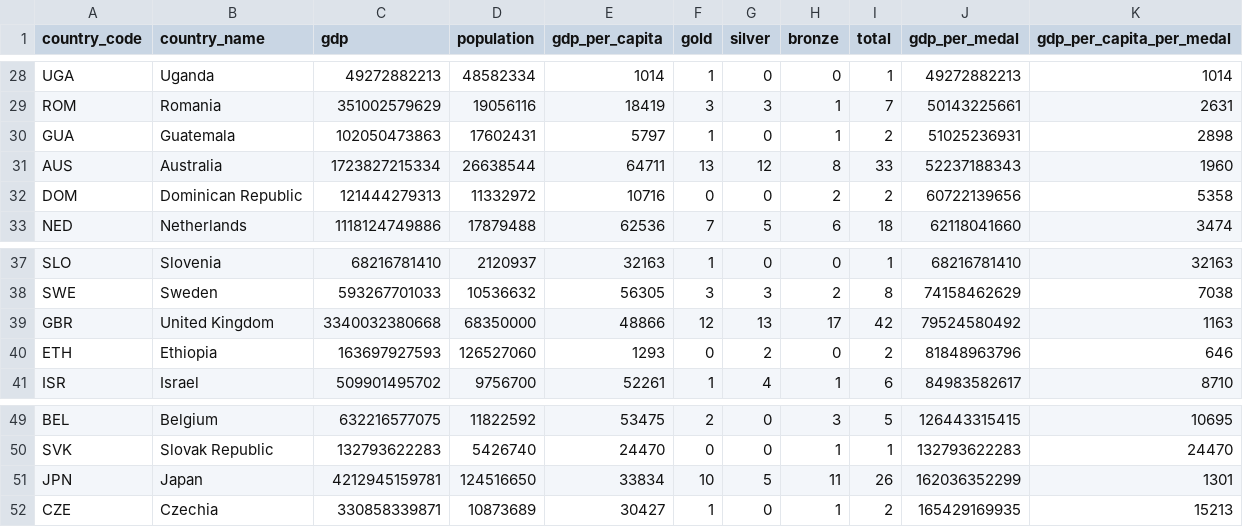
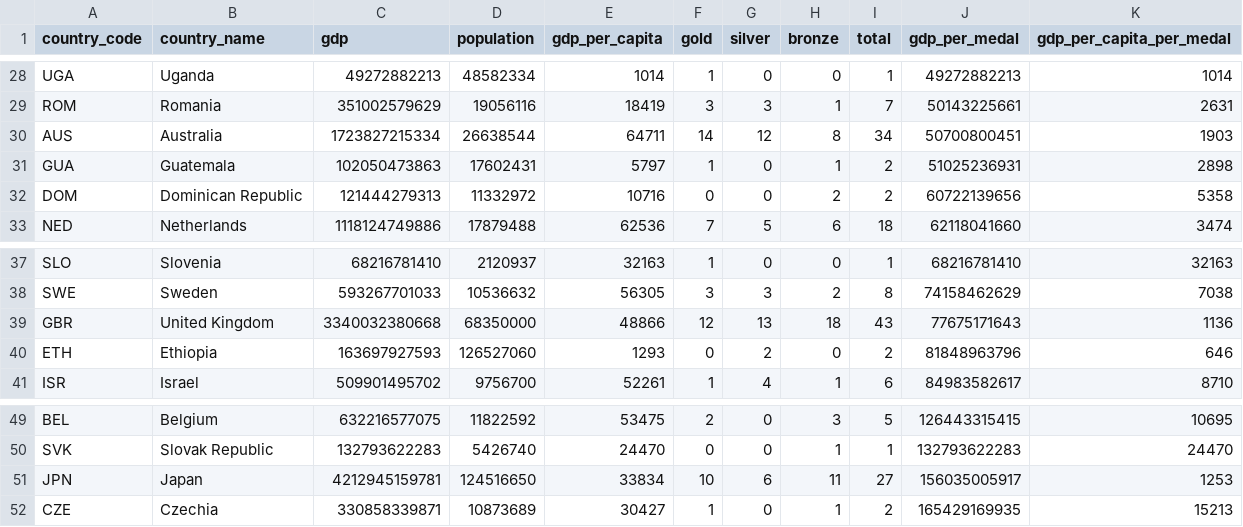
Before and after one commit to tedstreete/olympic_medals, a CSV file: Medal-Records.csv, drawn as a sheet; only a part is shown, gaps mark what is left out.

Commit message:
Routine medals update

```diff
--- a/Medal-Records.csv
+++ b/Medal-Records.csv
@@ -29,4 +29,4 @@ UGA,Uganda,49272882213,48582334,1014,1,0,0,1,49272882213,1014
 ROM,Romania,351002579629,19056116,18419,3,3,1,7,50143225661,2631
+AUS,Australia,1723827215334,26638544,64711,14,12,8,34,50700800451,1903
 GUA,Guatemala,102050473863,17602431,5797,1,0,1,2,51025236931,2898
-AUS,Australia,1723827215334,26638544,64711,13,12,8,33,52237188343,1960
 DOM,Dominican Republic,121444279313,11332972,10716,0,0,2,2,60722139656,5358
@@ -38,3 +38,3 @@ SLO,Slovenia,68216781410,2120937,32163,1,0,0,1,68216781410,32163
 SWE,Sweden,593267701033,10536632,56305,3,3,2,8,74158462629,7038
-GBR,United Kingdom,3340032380668,68350000,48866,12,13,17,42,79524580492,1163
+GBR,United Kingdom,3340032380668,68350000,48866,12,13,18,43,77675171643,1136
 ETH,Ethiopia,163697927593,126527060,1293,0,2,0,2,81848963796,646
@@ -50,3 +50,3 @@ BEL,Belgium,632216577075,11822592,53475,2,0,3,5,126443315415,10695
 SVK,Slovak Republic,132793622283,5426740,24470,0,0,1,1,132793622283,24470
-JPN,Japan,4212945159781,124516650,33834,10,5,11,26,162036352299,1301
+JPN,Japan,4212945159781,124516650,33834,10,6,11,27,156035005917,1253
 CZE,Czechia,330858339871,10873689,30427,1,0,1,2,165429169935,15213
```
Also changed, not shown: 2 other files.
